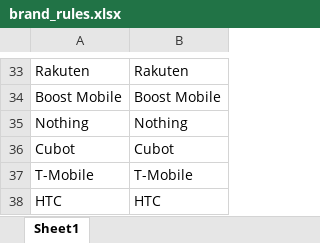
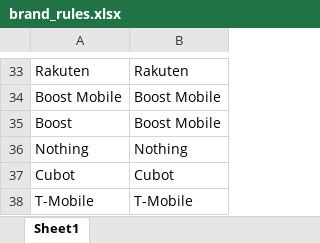
Before and after one commit to kirkz2919-afk/temu-order-tool, an Excel workbook: brand_rules.xlsx, sheet Sheet1, drawn as a sheet; only a part is shown, gaps mark what is left out; the shorter side is filled out with more unchanged rows; values as stored, in another font and other column widths than the file's, no borders; the diff names each change by its address in the sheet, - before the commit and + after, or states it on an @@ line.

Commit message:
Update brand_rules.xlsx

```diff
--- a/brand_rules.xlsx (sheet Sheet1)
+++ b/brand_rules.xlsx (sheet Sheet1)
+row 35: Boost | Boost Mobile
```
